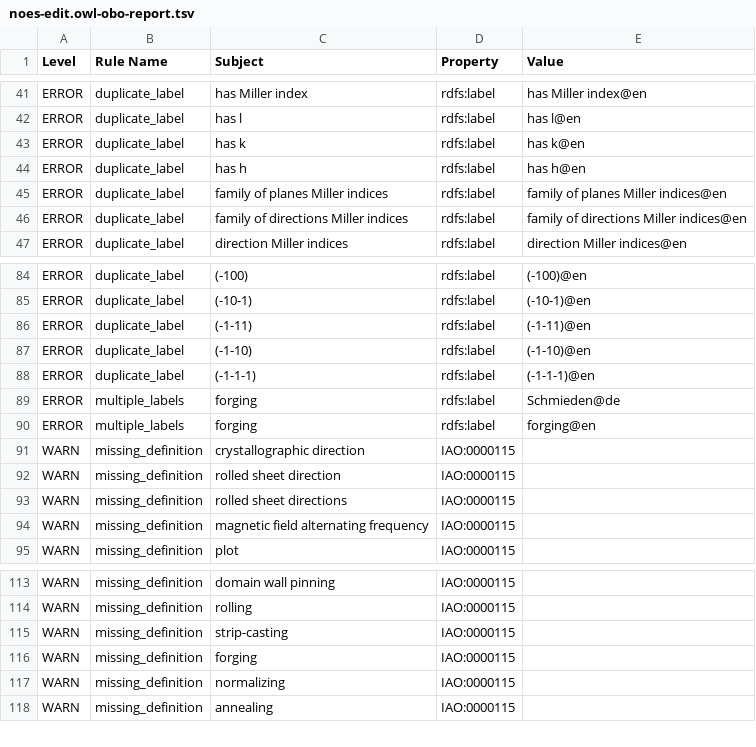
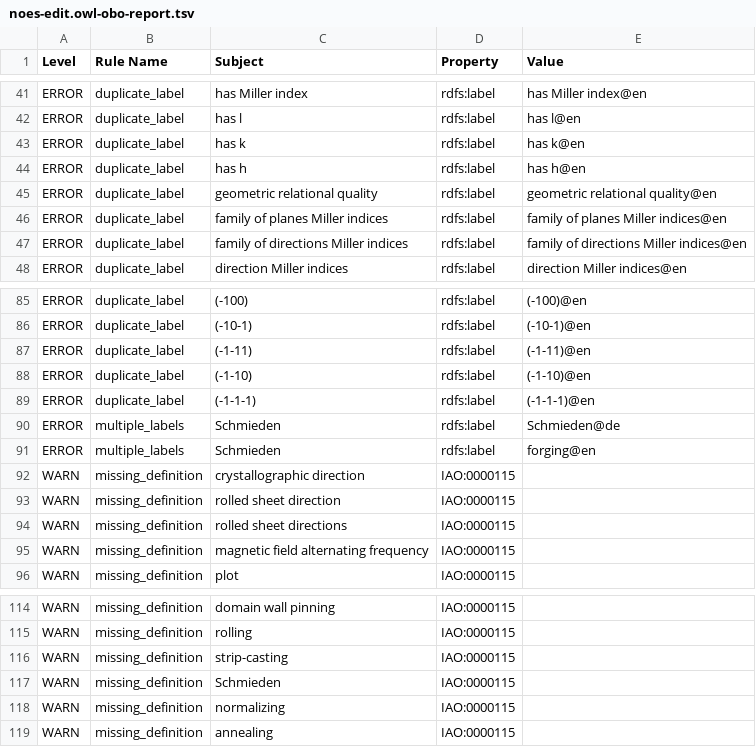
Before and after one commit to cmllezr/NOES-Onto, a TSV file: src/ontology/reports/noes-edit.owl-obo-report.tsv, drawn as a sheet; only a part is shown, gaps mark what is left out.

```diff
--- a/src/ontology/reports/noes-edit.owl-obo-report.tsv
+++ b/src/ontology/reports/noes-edit.owl-obo-report.tsv
@@ -44,2 +44,3 @@ ERROR	duplicate_label	has k	rdfs:label	has k@en
 ERROR	duplicate_label	has h	rdfs:label	has h@en
+ERROR	duplicate_label	geometric relational quality	rdfs:label	geometric relational quality@en
 ERROR	duplicate_label	family of planes Miller indices	rdfs:label	family of planes Miller indices@en
@@ -88,4 +89,4 @@ ERROR	duplicate_label	(-1-10)	rdfs:label	(-1-10)@en
 ERROR	duplicate_label	(-1-1-1)	rdfs:label	(-1-1-1)@en
-ERROR	multiple_labels	forging	rdfs:label	Schmieden@de
-ERROR	multiple_labels	forging	rdfs:label	forging@en
+ERROR	multiple_labels	Schmieden	rdfs:label	Schmieden@de
+ERROR	multiple_labels	Schmieden	rdfs:label	forging@en
 WARN	missing_definition	crystallographic direction	IAO:0000115	
@@ -115,3 +116,3 @@ WARN	missing_definition	rolling	IAO:0000115
 WARN	missing_definition	strip-casting	IAO:0000115	
-WARN	missing_definition	forging	IAO:0000115	
+WARN	missing_definition	Schmieden	IAO:0000115	
 WARN	missing_definition	normalizing	IAO:0000115	
```
Also changed, not shown: 21 other files.
